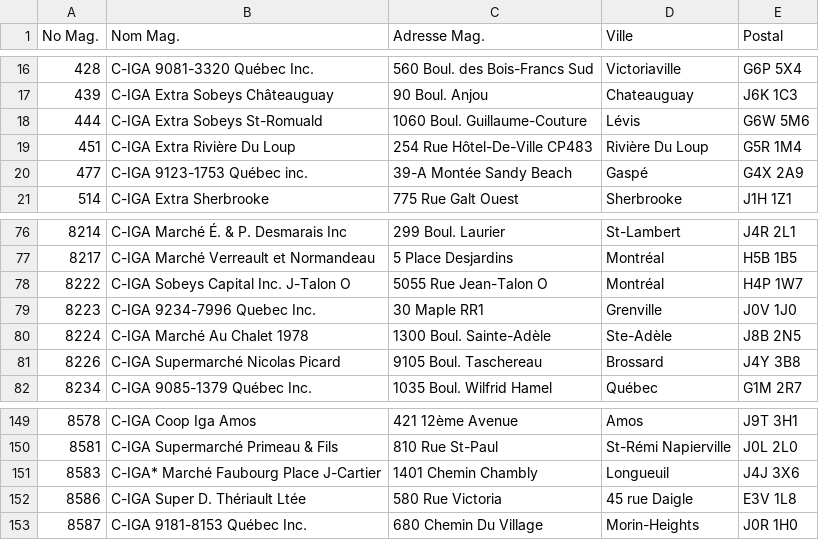
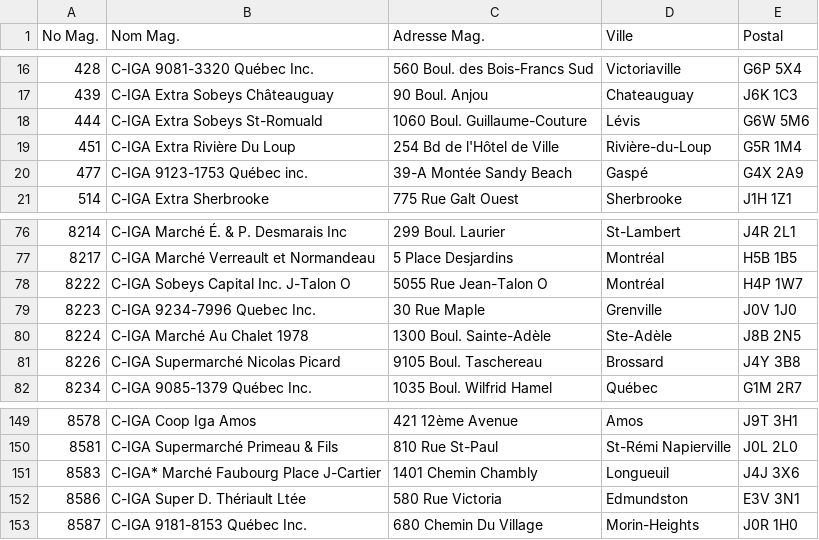
Before and after one commit to mingli202/mito-weekly-planner, a CSV file: public/static/stores_location.csv, drawn as a sheet; only a part is shown, gaps mark what is left out.

Commit message:
fix: get stores coordinates and fix inconsistencies

```diff
--- a/public/static/stores_location.csv
+++ b/public/static/stores_location.csv
@@ -18,3 +18,3 @@
 444,C-IGA Extra Sobeys St-Romuald,1060 Boul. Guillaume-Couture,Lévis,G6W 5M6
-451,C-IGA Extra Rivière Du Loup,254 Rue Hôtel-De-Ville CP483,Rivière Du Loup,G5R 1M4
+451,C-IGA Extra Rivière Du Loup,254 Bd de l'Hôtel de Ville,Rivière-du-Loup,G5R 1M4
 477,C-IGA 9123-1753 Québec inc.,39-A Montée Sandy Beach,Gaspé,G4X 2A9
@@ -78,3 +78,3 @@
 8222,C-IGA Sobeys Capital Inc.  J-Talon O,5055 Rue Jean-Talon O,Montréal,H4P 1W7
-8223,C-IGA 9234-7996 Quebec Inc.,30 Maple RR1,Grenville,J0V 1J0
+8223,C-IGA 9234-7996 Quebec Inc.,30 Rue Maple, Grenville, J0V 1J0
 8224,C-IGA  Marché Au Chalet 1978,1300 Boul. Sainte-Adèle,Ste-Adèle,J8B 2N5
@@ -151,3 +151,3 @@
 8583,C-IGA* Marché Faubourg Place J-Cartier,1401 Chemin Chambly,Longueuil,J4J 3X6
-8586,C-IGA Super D. Thériault Ltée,580 Rue Victoria,45 rue Daigle,E3V 1L8
+8586,C-IGA Super D. Thériault Ltée,580 Rue Victoria, Edmundston, E3V 3N1
 8587,C-IGA 9181-8153 Québec Inc.,680 Chemin Du Village,Morin-Heights,J0R 1H0
```
Also changed, not shown: 3 other files.
